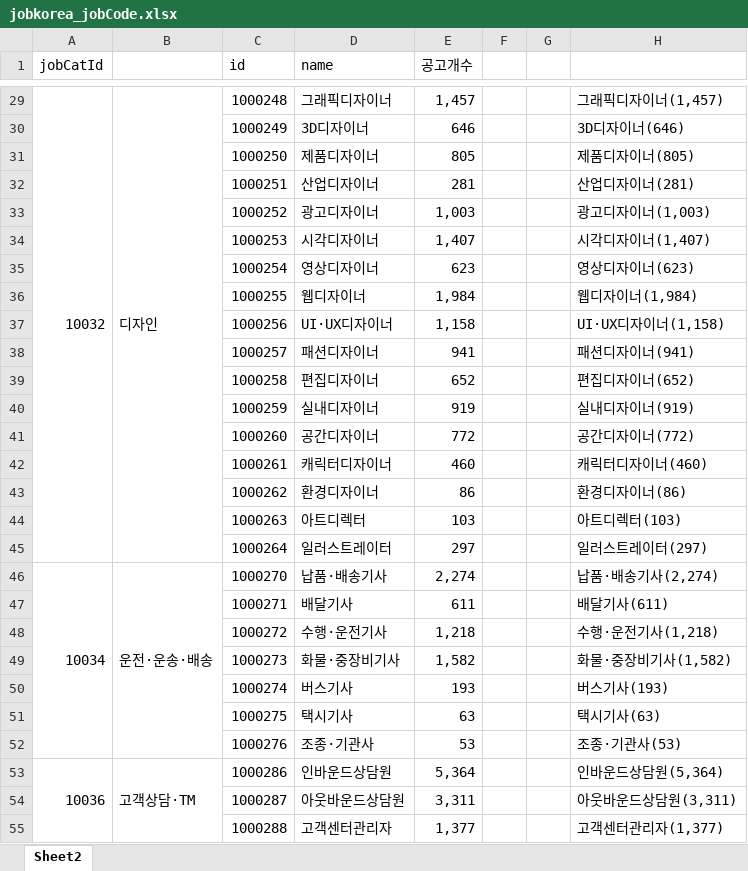
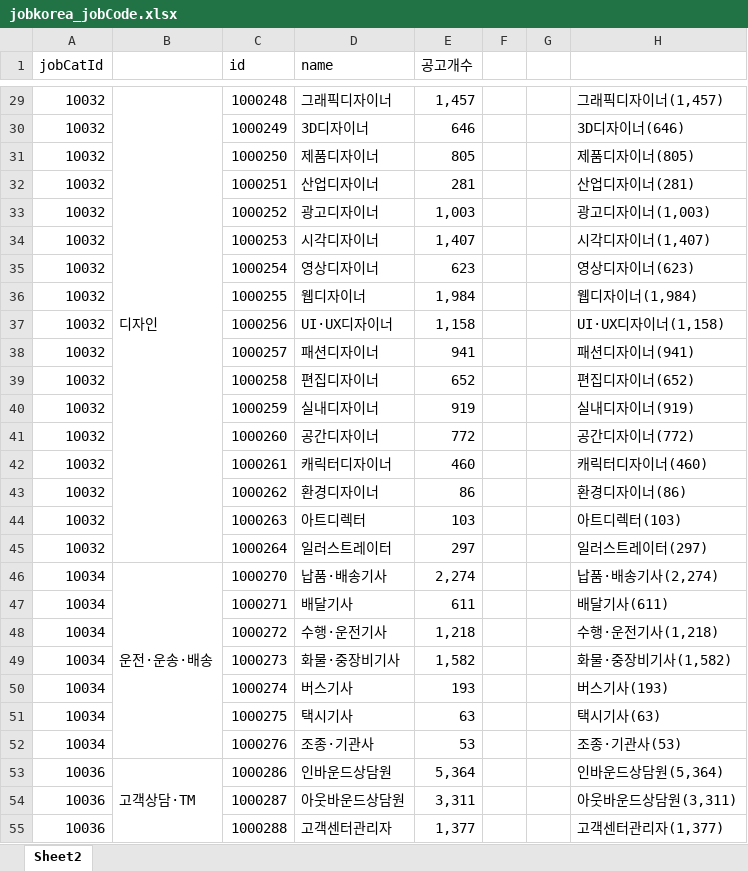
Before and after one commit to yunzivv/project_crawling_25_05, an Excel workbook: jobkorea_jobCode.xlsx, sheet Sheet2, drawn as a sheet; only a part is shown, gaps mark what is left out; values as stored, in another font and other column widths than the file's, no cell formats; the diff covers the shown part only; the diff names each change by its address in the sheet, - before the commit and + after, or states it on an @@ line.

```diff
--- a/jobkorea_jobCode.xlsx (sheet Sheet2)
+++ b/jobkorea_jobCode.xlsx (sheet Sheet2)
-A29:A45 merged
-A30:A45 (jobCatId): (empty)
+A30:A45 (jobCatId): 10032
-A46:A52 merged
-A47:A52 (jobCatId): (empty)
+A47:A52 (jobCatId): 10034
-A53:A55 merged
-A54:A55 (jobCatId): (empty)
+A54:A55 (jobCatId): 10036
```
Also changed, not shown: 197 edited cells and merged cells elsewhere in this sheet, cell formats, jobkorea_requirements.xlsx, 2 other files.
